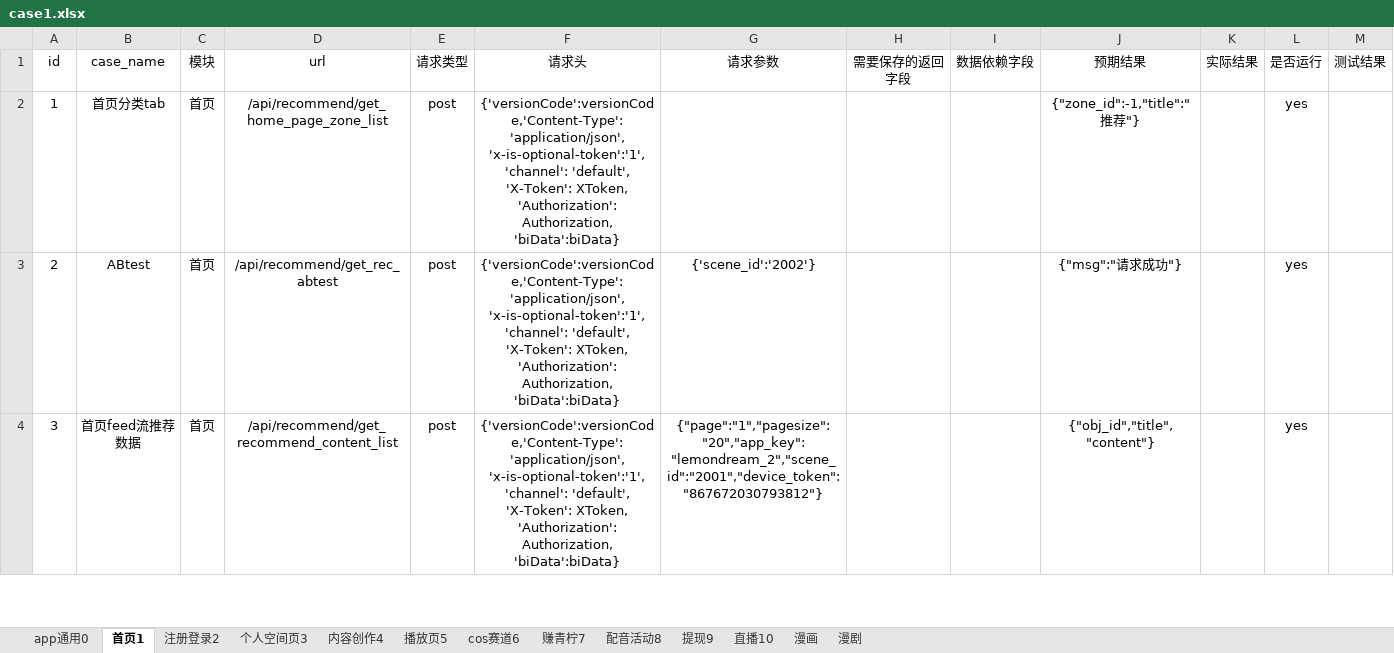
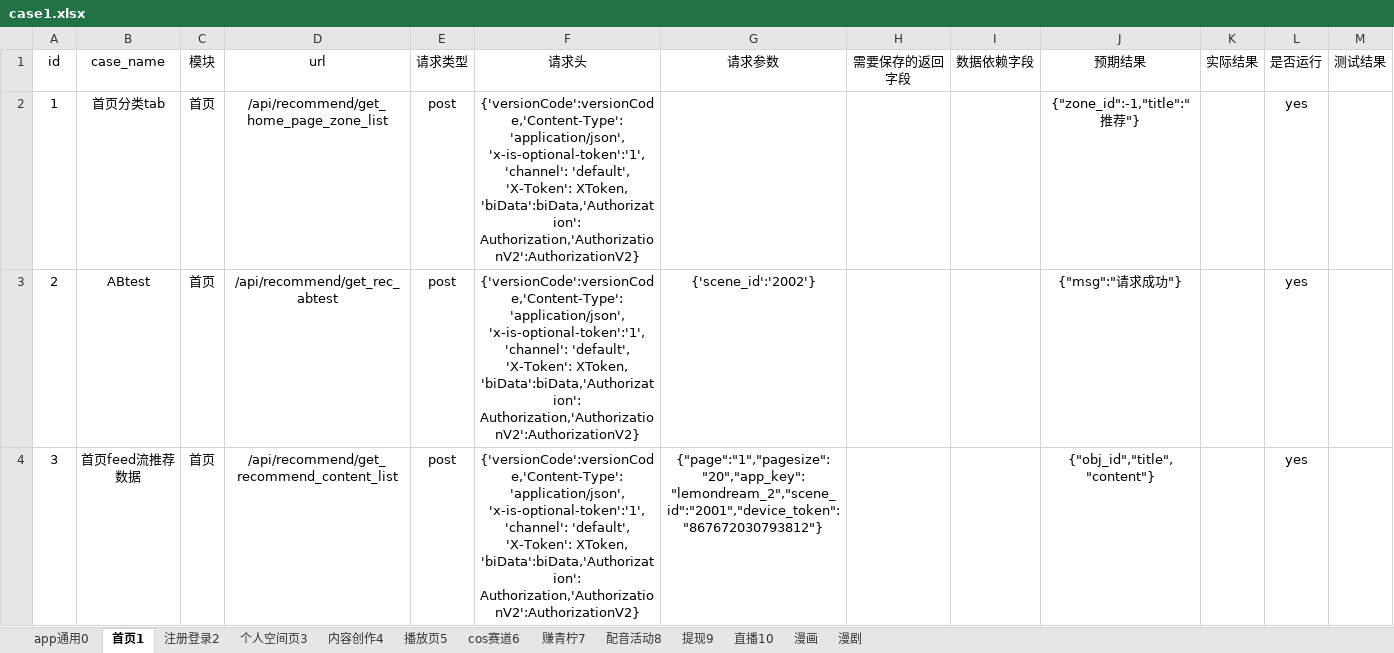
Before and after one commit to sumeilan/testcase, an Excel workbook: data/case1.xlsx, sheet 首页1, drawn as a sheet; only a part is shown; values as stored, in another font and other column widths than the file's, no borders; the diff covers the shown part only; the diff names each change by its address in the sheet, - before the commit and + after, or states it on an @@ line.

```diff
--- a/data/case1.xlsx (sheet 首页1)
+++ b/data/case1.xlsx (sheet 首页1)
-F2:F4 (请求头): …'X-Token': XToken, 'Authorization': Authorization, 'biData':biData}
+F2:F4 (请求头): …'X-Token': XToken, 'biData':biData,'Authorization': Authorization,'AuthorizationV2':AuthorizationV2}
```
Also changed, not shown: 9 edited cells elsewhere in this sheet, sheet 个人空间页3, sheet 播放页5, sheet 直播10, sheet 内容创作4, sheet cos赛道6, sheet 注册登录2, 4 more sheets, 5 other files.
